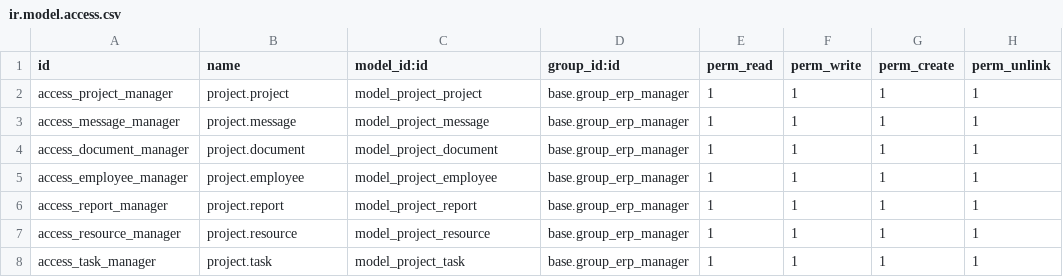
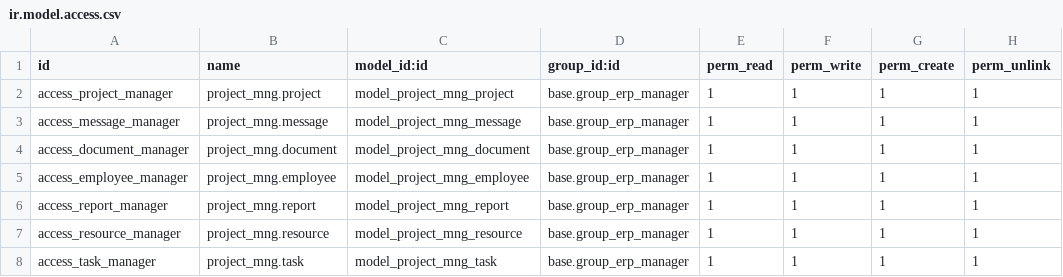
Before and after one commit to LuciaMarchal/Gestor_Proyectos_Odoo, a CSV file: odoo/addons/project_mng/security/ir.model.access.csv, drawn as a sheet.

Commit message:
add demo data

```diff
--- a/odoo/addons/project_mng/security/ir.model.access.csv
+++ b/odoo/addons/project_mng/security/ir.model.access.csv
@@ -1,8 +1,8 @@
 id,name,model_id:id,group_id:id,perm_read,perm_write,perm_create,perm_unlink
-access_project_manager,project.project,model_project_project,base.group_erp_manager,1,1,1,1
-access_message_manager,project.message,model_project_message,base.group_erp_manager,1,1,1,1
-access_document_manager,project.document,model_project_document,base.group_erp_manager,1,1,1,1
-access_employee_manager,project.employee,model_project_employee,base.group_erp_manager,1,1,1,1
-access_report_manager,project.report,model_project_report,base.group_erp_manager,1,1,1,1
-access_resource_manager,project.resource,model_project_resource,base.group_erp_manager,1,1,1,1
-access_task_manager,project.task,model_project_task,base.group_erp_manager,1,1,1,1
+access_project_manager,project_mng.project,model_project_mng_project,base.group_erp_manager,1,1,1,1
+access_message_manager,project_mng.message,model_project_mng_message,base.group_erp_manager,1,1,1,1
+access_document_manager,project_mng.document,model_project_mng_document,base.group_erp_manager,1,1,1,1
+access_employee_manager,project_mng.employee,model_project_mng_employee,base.group_erp_manager,1,1,1,1
+access_report_manager,project_mng.report,model_project_mng_report,base.group_erp_manager,1,1,1,1
+access_resource_manager,project_mng.resource,model_project_mng_resource,base.group_erp_manager,1,1,1,1
+access_task_manager,project_mng.task,model_project_mng_task,base.group_erp_manager,1,1,1,1
```
Also changed, not shown: 15 other files.
